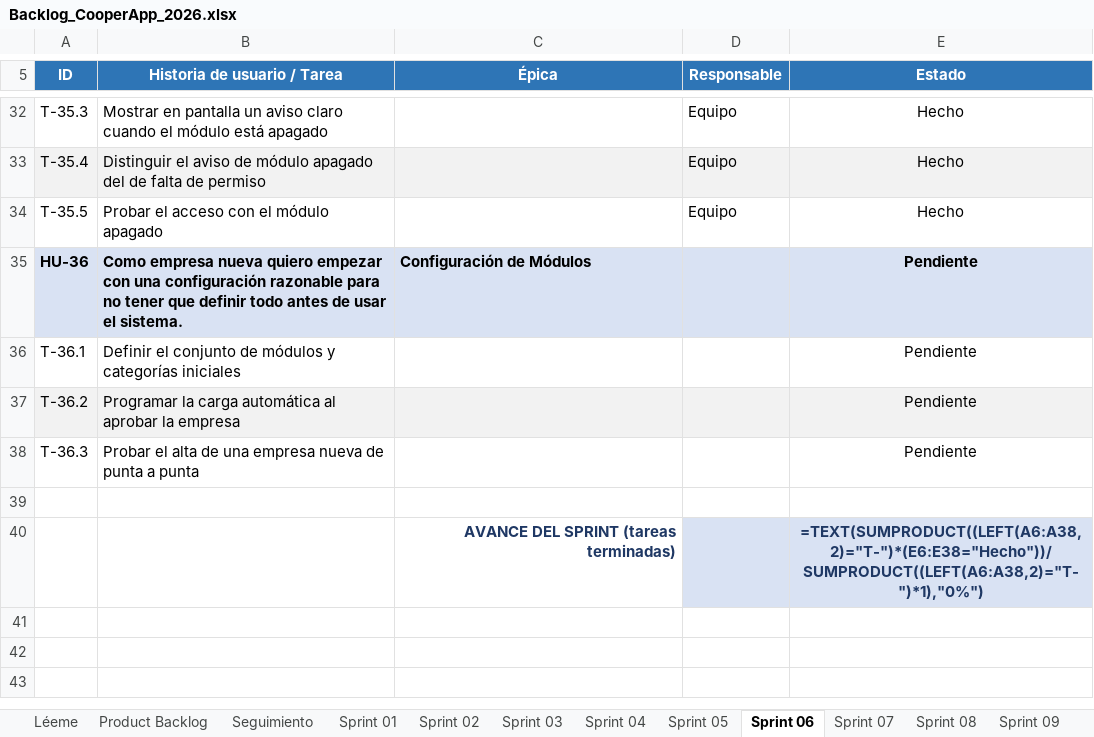
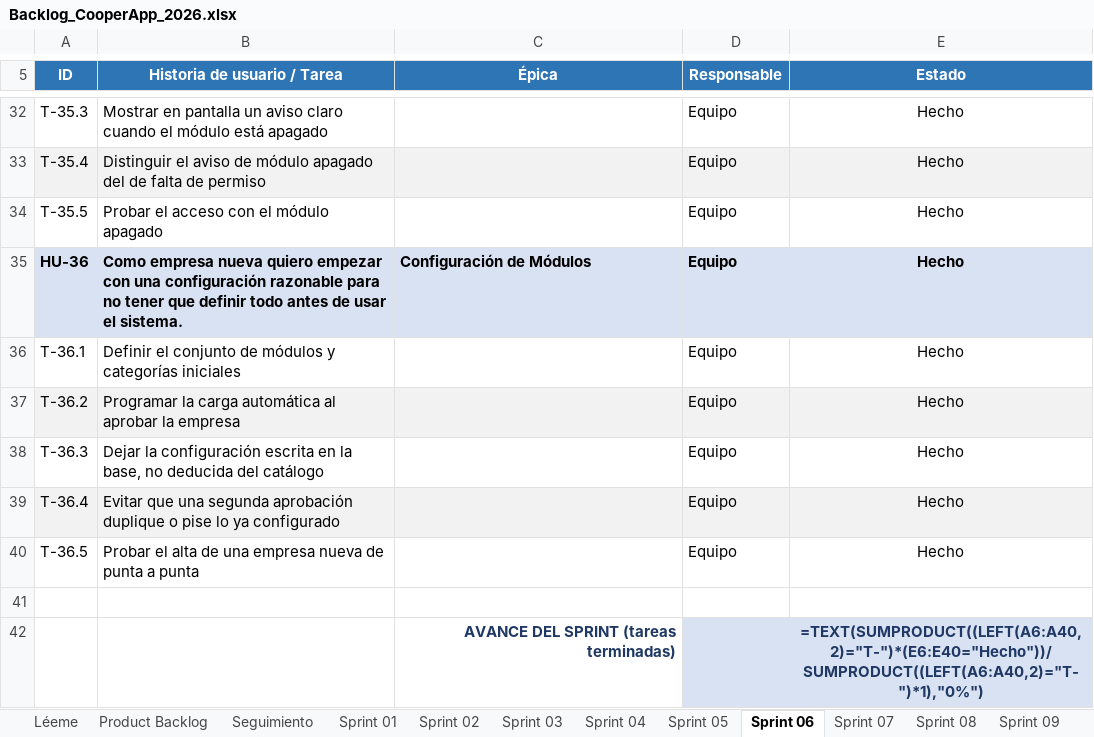
Before and after one commit to NahuelAchille/cooperApp, an Excel workbook: Backlog_CooperApp_2026.xlsx, sheet Sprint 06, drawn as a sheet; only a part is shown, gaps mark what is left out; values as stored, in another font and other column widths than the file's, no borders; formulas without a stored value are shown as written; conditional formats not drawn; addresses are those after the commit; the diff names each change by its address in the sheet, - before the commit and + after, or states it on an @@ line.

```diff
--- a/Backlog_CooperApp_2026.xlsx (sheet Sprint 06)
+++ b/Backlog_CooperApp_2026.xlsx (sheet Sprint 06)
-D35:D38 (Responsable): (empty)
+D35:D38 (Responsable): Equipo
-E35:E38 (Estado): Pendiente
+E35:E38 (Estado): Hecho
-B38 (Historia de usuario / Tarea): Probar el alta de una empresa nueva de punta a punta
+B38 (Historia de usuario / Tarea): Dejar la configuración escrita en la base, no deducida del catálogo
+row 39: T-36.4 | Evitar que una segunda aprobación duplique o pise lo ya configurado |  | Equipo | Hecho
+row 40: T-36.5 | Probar el alta de una empresa nueva de punta a punta |  | Equipo | Hecho
-E42 (Estado): =TEXT(SUMPRODUCT((LEFT(A6:A38,2)="T-")*(E6:E38="Hecho"))/SUMPRODUCT((LEFT(A6:A38,2)="T-")*1),"0%")
+E42 (Estado): =TEXT(SUMPRODUCT((LEFT(A6:A40,2)="T-")*(E6:E40="Hecho"))/SUMPRODUCT((LEFT(A6:A40,2)="T-")*1),"0%")
```
Also changed, not shown: sheet Product Backlog, sheet Seguimiento, 4 other files.
